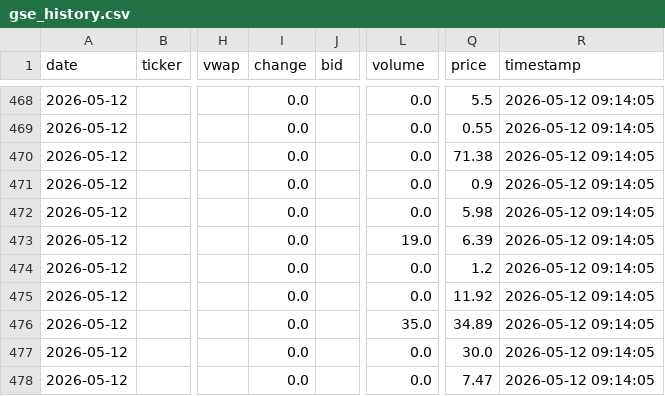
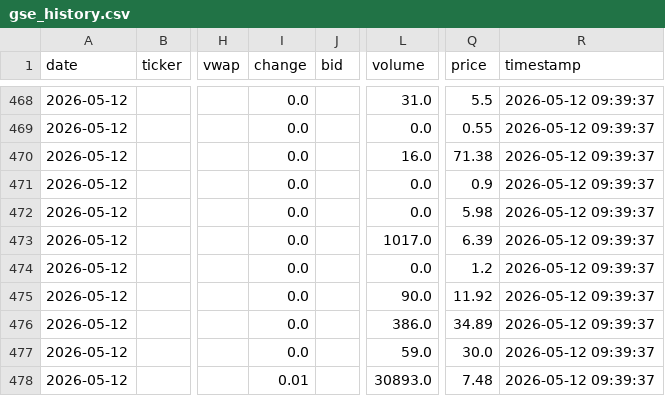
Before and after one commit to NanaGyapong/bourse360, a CSV file: gse_history.csv, drawn as a sheet; only a part is shown, gaps mark what is left out; the diff covers the shown part only; the diff names each change by its address in the sheet, - before the commit and + after, or states it on an @@ line.

```diff
--- a/gse_history.csv
+++ b/gse_history.csv
-L468 (volume): 0.0
+L468 (volume): 31.0
-R468:R478 (timestamp): 2026-05-12 09:14:05
+R468:R478 (timestamp): 2026-05-12 09:39:37
-L470 (volume): 0.0
+L470 (volume): 16.0
-L473 (volume): 19.0
+L473 (volume): 1017.0
-L475 (volume): 0.0
+L475 (volume): 90.0
-L476 (volume): 35.0
+L476 (volume): 386.0
-L477 (volume): 0.0
+L477 (volume): 59.0
-I478 (change): 0.0
+I478 (change): 0.01
-L478 (volume): 0.0
+L478 (volume): 30893.0
-Q478 (price): 7.47
+Q478 (price): 7.48
```
Also changed, not shown: 42 edited cells elsewhere in this file.
